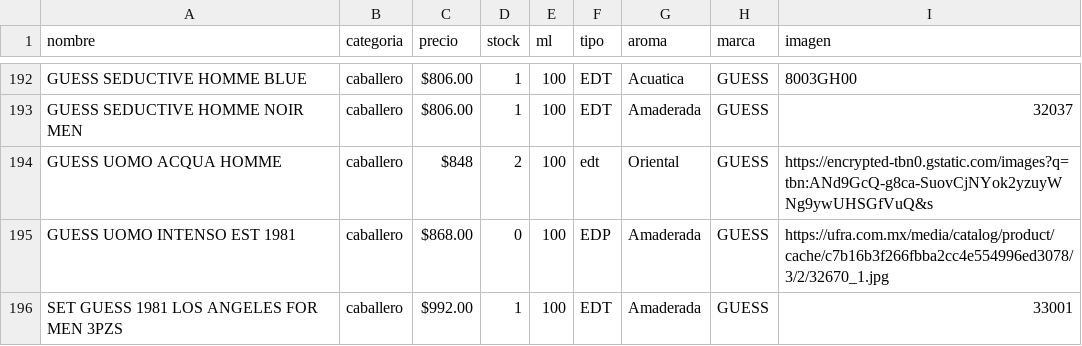
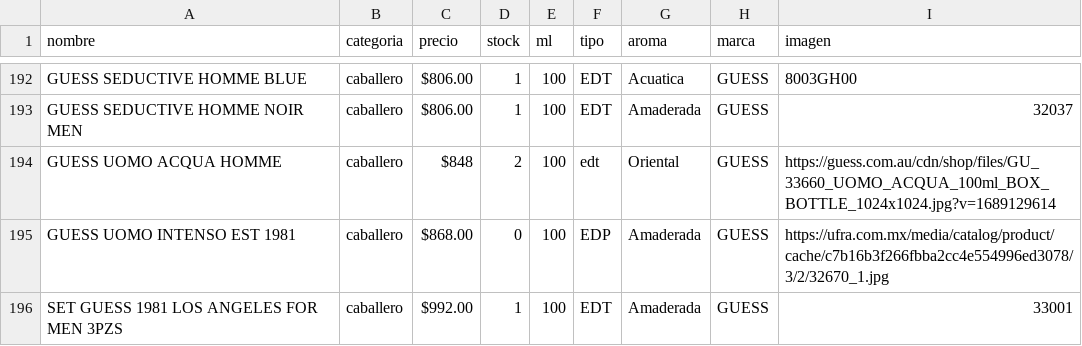
Before and after one commit to credilandia/credilandia.github.io, a CSV file: perfumes.csv, drawn as a sheet; only a part is shown, gaps mark what is left out.

Commit message:
Update perfumes.csv

```diff
--- a/perfumes.csv
+++ b/perfumes.csv
@@ -193,3 +193,3 @@ GUESS SEDUCTIVE HOMME BLUE,caballero,$806.00,1,100,EDT,Acuatica,GUESS,8003GH00
 GUESS SEDUCTIVE HOMME NOIR MEN,caballero,$806.00,1,100,EDT,Amaderada,GUESS,32037
-GUESS UOMO ACQUA HOMME,caballero,$848,2,100,edt,Oriental,GUESS,https://encrypted-tbn0.gstatic.com/images?q=tbn:ANd9GcQ-g8ca-SuovCjNYok2yzuyWNg9ywUHSGfVuQ&s
+GUESS UOMO ACQUA HOMME,caballero,$848,2,100,edt,Oriental,GUESS,https://guess.com.au/cdn/shop/files/GU_33660_UOMO_ACQUA_100ml_BOX_BOTTLE_1024x1024.jpg?v=1689129614
 GUESS UOMO INTENSO EST 1981,caballero,$868.00,0,100,EDP,Amaderada,GUESS,https://ufra.com.mx/media/catalog/product/cache/c7b16b3f266fbba2cc4e554996ed3078/3/2/32670_1.jpg
```
